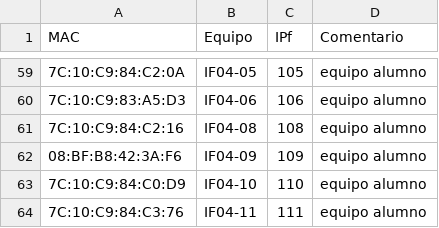
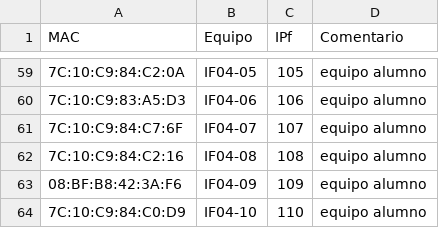
Before and after one commit to informatica-iesmhp/AULAS2627, a CSV file: macs.csv, drawn as a sheet; only a part is shown, gaps mark what is left out; the shorter side is filled out with more unchanged rows; the diff names each change by its address in the sheet, - before the commit and + after, or states it on an @@ line.

Commit message:
Add new MAC address entry for IF04-07

```diff
--- a/macs.csv
+++ b/macs.csv
+row 61: 7C:10:C9:84:C7:6F | IF04-07 | 107 | equipo alumno
```
